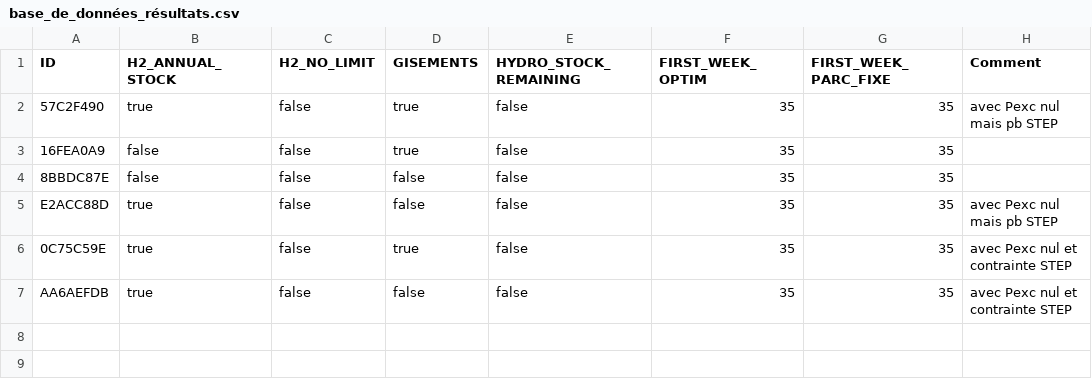
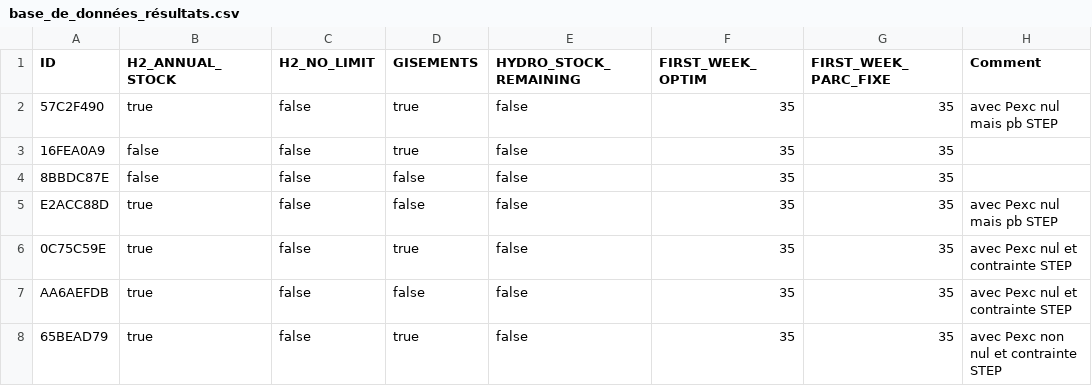
Before and after one commit to alextonon/ETE305_Optimization_Study, a CSV file: results/base_de_données_résultats.csv, drawn as a sheet; the diff names each change by its address in the sheet, - before the commit and + after, or states it on an @@ line.

Commit message:
[POST SOUTENANCE] ajout des fichiers de résultats

```diff
--- a/results/base_de_données_résultats.csv
+++ b/results/base_de_données_résultats.csv
+row 8: 65BEAD79 | true | false | true | false | 35 | 35 | avec Pexc non nul et contrainte STEP
```
Also changed, not shown: 7 other files.
